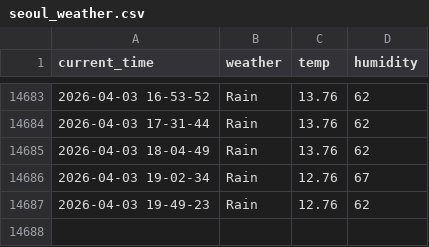
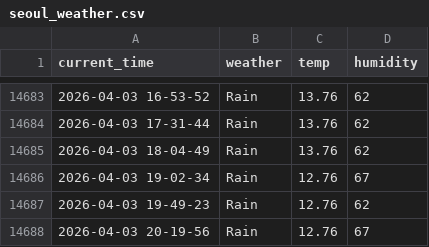
Before and after one commit to Engineer-technician/Seoul_weather_5_m, a CSV file: seoul_weather.csv, drawn as a sheet; only a part is shown, gaps mark what is left out.

```diff
--- a/seoul_weather.csv
+++ b/seoul_weather.csv
@@ -14687 +14687,2 @@ current_time,weather,temp,humidity
 2026-04-03 19-49-23,Rain,12.76,62
+2026-04-03 20-19-56,Rain,12.76,67
```
